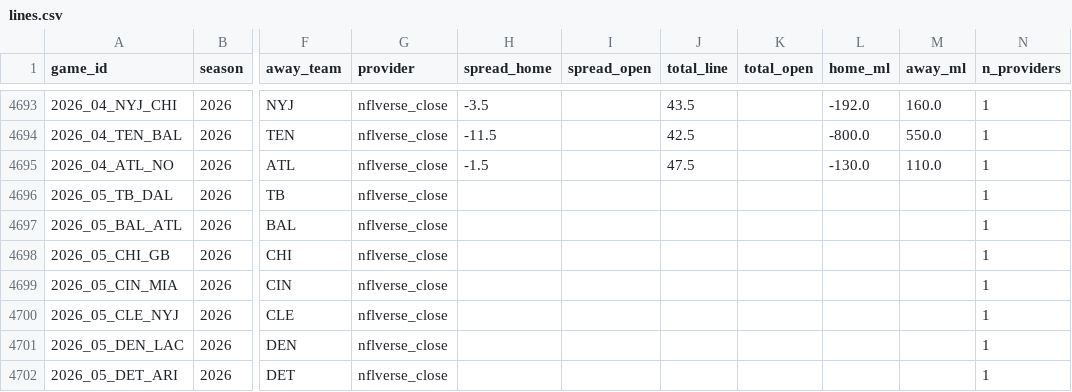
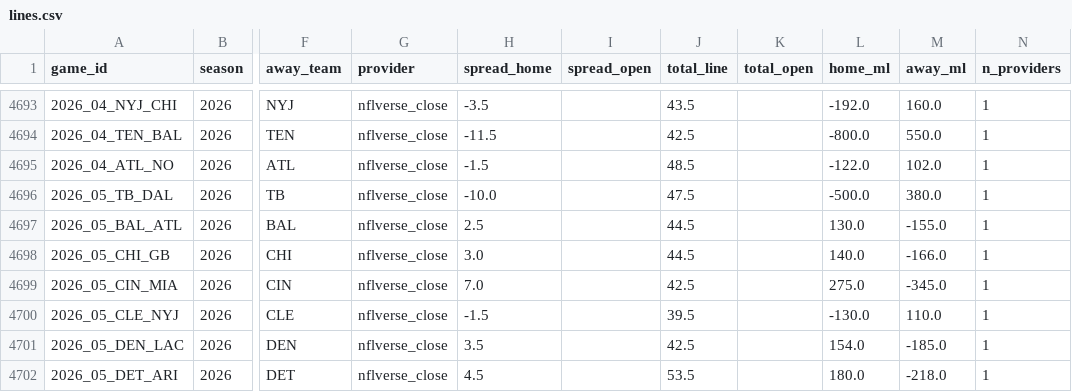
Before and after one commit to shawnmcgee/degenpredicts, a CSV file: data/nfl/lines.csv, drawn as a sheet; only a part is shown, gaps mark what is left out; the diff covers the shown part only; the diff names each change by its address in the sheet, - before the commit and + after, or states it on an @@ line.

```diff
--- a/data/nfl/lines.csv
+++ b/data/nfl/lines.csv
-J4695 (total_line): 47.5
+J4695 (total_line): 48.5
-L4695 (home_ml): -130.0
+L4695 (home_ml): -122.0
-M4695 (away_ml): 110.0
+M4695 (away_ml): 102.0
-H4696 (spread_home): (empty)
+H4696 (spread_home): -10.0
-J4696 (total_line): (empty)
+J4696 (total_line): 47.5
-L4696 (home_ml): (empty)
+L4696 (home_ml): -500.0
-M4696 (away_ml): (empty)
+M4696 (away_ml): 380.0
-H4697 (spread_home): (empty)
+H4697 (spread_home): 2.5
-J4697:J4698 (total_line): (empty)
+J4697:J4698 (total_line): 44.5
-L4697 (home_ml): (empty)
+L4697 (home_ml): 130.0
-M4697 (away_ml): (empty)
+M4697 (away_ml): -155.0
-H4698 (spread_home): (empty)
+H4698 (spread_home): 3.0
-L4698 (home_ml): (empty)
+L4698 (home_ml): 140.0
-M4698 (away_ml): (empty)
+M4698 (away_ml): -166.0
-H4699 (spread_home): (empty)
+H4699 (spread_home): 7.0
-J4699 (total_line): (empty)
+J4699 (total_line): 42.5
-L4699 (home_ml): (empty)
+L4699 (home_ml): 275.0
-M4699 (away_ml): (empty)
+M4699 (away_ml): -345.0
-H4700 (spread_home): (empty)
+H4700 (spread_home): -1.5
-J4700 (total_line): (empty)
+J4700 (total_line): 39.5
-L4700 (home_ml): (empty)
+L4700 (home_ml): -130.0
-M4700 (away_ml): (empty)
+M4700 (away_ml): 110.0
-H4701 (spread_home): (empty)
+H4701 (spread_home): 3.5
-J4701 (total_line): (empty)
+J4701 (total_line): 42.5
-L4701 (home_ml): (empty)
+L4701 (home_ml): 154.0
-M4701 (away_ml): (empty)
+M4701 (away_ml): -185.0
-H4702 (spread_home): (empty)
+H4702 (spread_home): 4.5
-J4702 (total_line): (empty)
+J4702 (total_line): 53.5
-L4702 (home_ml): (empty)
+L4702 (home_ml): 180.0
-M4702 (away_ml): (empty)
+M4702 (away_ml): -218.0
```
Also changed, not shown: 40 edited cells elsewhere in this file, data/nfl/picks.csv, data/nfl/snapshots.csv, 4 other files.
